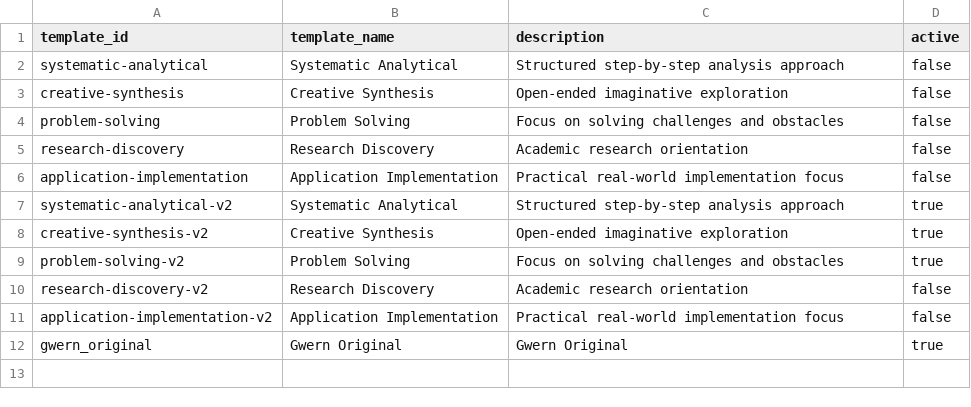
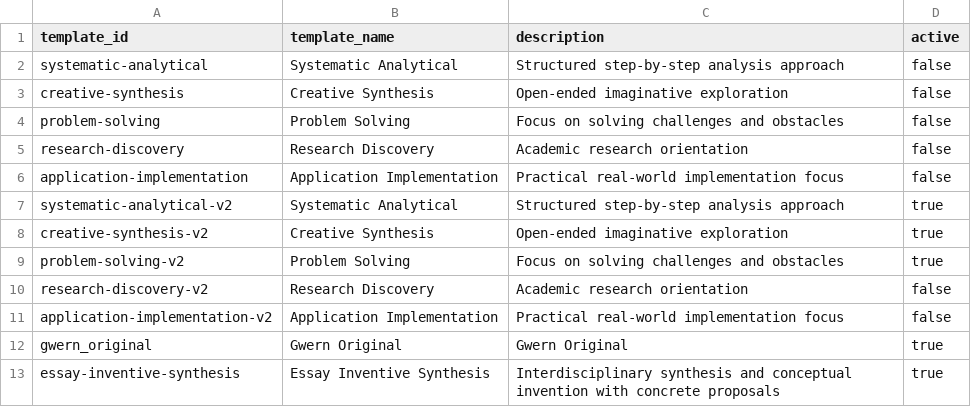
Before and after one commit to zby/DayDreamingDayDreaming, a CSV file: data/1_raw/generation_templates.csv, drawn as a sheet; the diff names each change by its address in the sheet, - before the commit and + after, or states it on an @@ line.

Commit message:
new concepts

```diff
--- a/data/1_raw/generation_templates.csv
+++ b/data/1_raw/generation_templates.csv
+row 13: essay-inventive-synthesis | Essay Inventive Synthesis | Interdisciplinary synthesis and conceptual invention with concrete proposals | true
```
Also changed, not shown: 11 other files.
